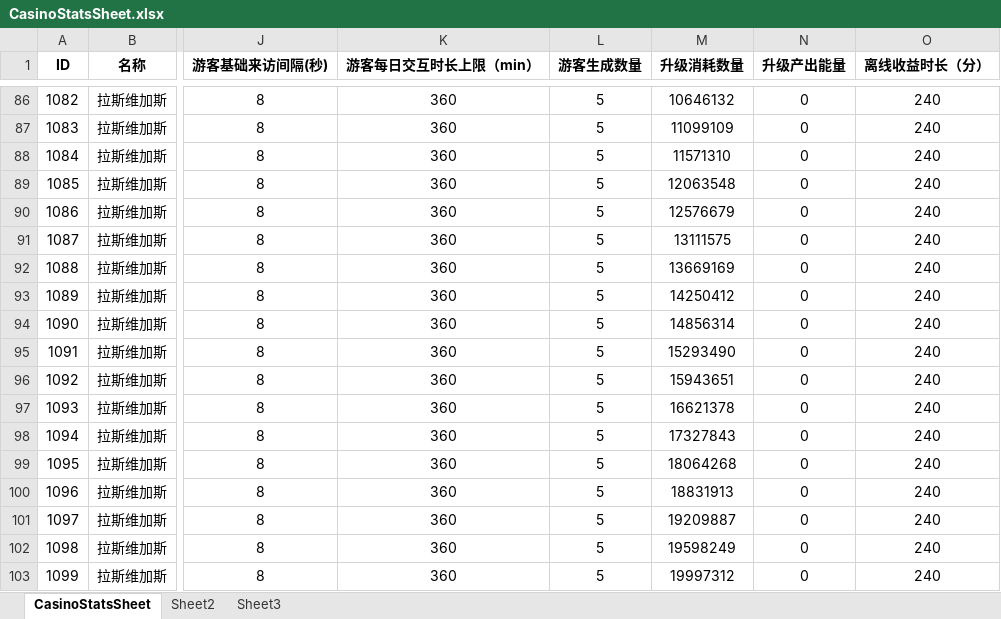
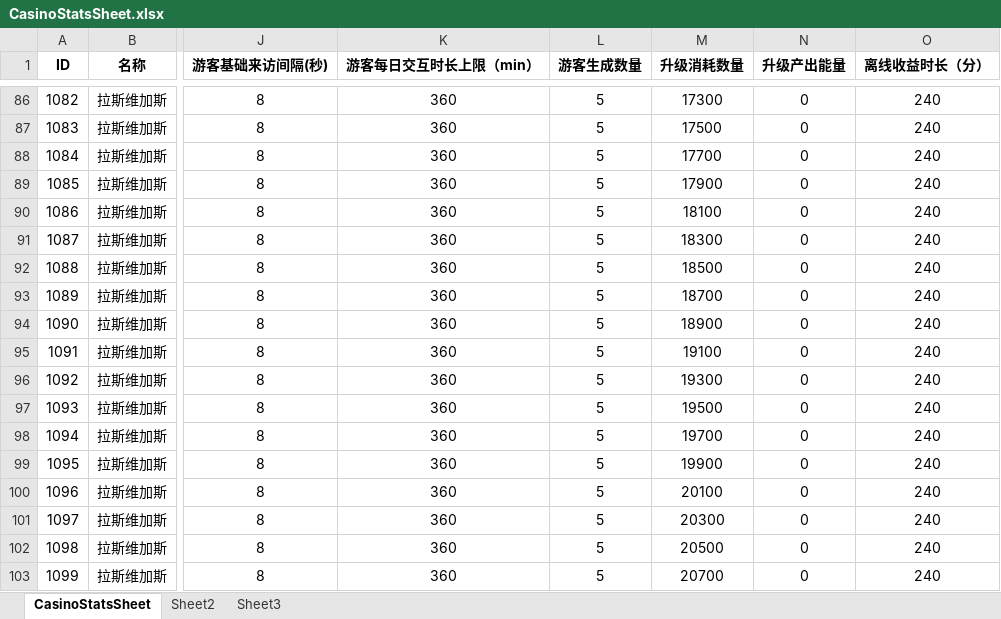
Before and after one commit to yanhailong/jjg2026, an Excel workbook: slots/resources/sample/CasinoStatsSheet.xlsx, sheet CasinoStatsSheet, drawn as a sheet; only a part is shown, gaps mark what is left out; values as stored, in another font and other column widths than the file's, no borders; the diff covers the shown part only; the diff names each change by its address in the sheet, - before the commit and + after, or states it on an @@ line.

```diff
--- a/slots/resources/sample/CasinoStatsSheet.xlsx (sheet CasinoStatsSheet)
+++ b/slots/resources/sample/CasinoStatsSheet.xlsx (sheet CasinoStatsSheet)
-M86 (升级消耗数量): 10646132
+M86 (升级消耗数量): 17300
-M87 (升级消耗数量): 11099109
+M87 (升级消耗数量): 17500
-M88 (升级消耗数量): 11571310
+M88 (升级消耗数量): 17700
-M89 (升级消耗数量): 12063548
+M89 (升级消耗数量): 17900
-M90 (升级消耗数量): 12576679
+M90 (升级消耗数量): 18100
-M91 (升级消耗数量): 13111575
+M91 (升级消耗数量): 18300
-M92 (升级消耗数量): 13669169
+M92 (升级消耗数量): 18500
-M93 (升级消耗数量): 14250412
+M93 (升级消耗数量): 18700
-M94 (升级消耗数量): 14856314
+M94 (升级消耗数量): 18900
-M95 (升级消耗数量): 15293490
+M95 (升级消耗数量): 19100
-M96 (升级消耗数量): 15943651
+M96 (升级消耗数量): 19300
-M97 (升级消耗数量): 16621378
+M97 (升级消耗数量): 19500
-M98 (升级消耗数量): 17327843
+M98 (升级消耗数量): 19700
-M99 (升级消耗数量): 18064268
+M99 (升级消耗数量): 19900
-M100 (升级消耗数量): 18831913
+M100 (升级消耗数量): 20100
-M101 (升级消耗数量): 19209887
+M101 (升级消耗数量): 20300
-M102 (升级消耗数量): 19598249
+M102 (升级消耗数量): 20500
-M103 (升级消耗数量): 19997312
+M103 (升级消耗数量): 20700
```
Also changed, not shown: 81 edited cells elsewhere in this sheet, hall/resources/sample/BuildingAreaTable.xlsx, hall/resources/sample/CasinoStatsSheet.xlsx, 18 other files.
